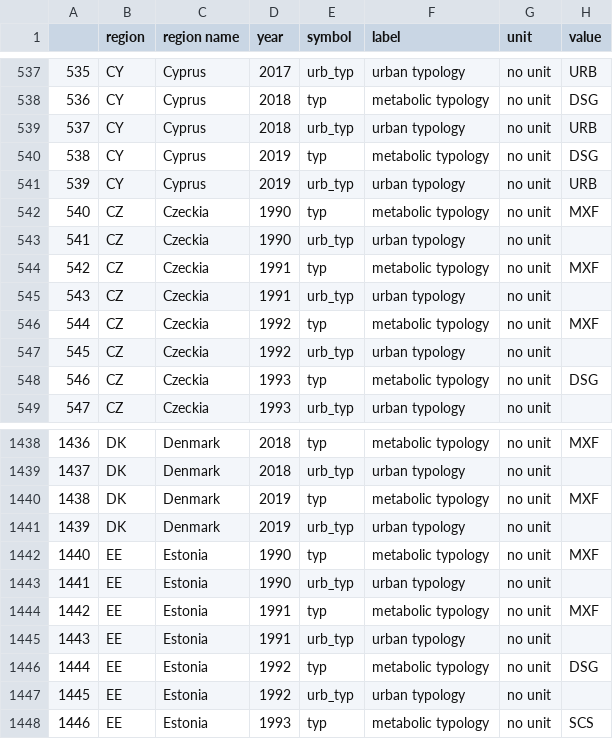
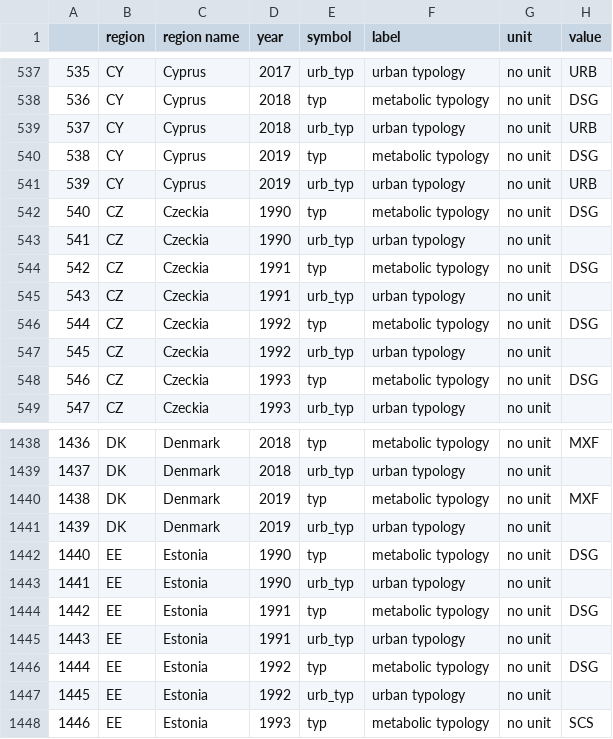
Before and after one commit to ludovicharter/EUAgri-MetaN, a CSV file: data/outputs/typologies.csv, drawn as a sheet; only a part is shown, gaps mark what is left out.

```diff
--- a/data/outputs/typologies.csv
+++ b/data/outputs/typologies.csv
@@ -541,7 +541,7 @@
 539,CY,Cyprus,2019,urb_typ,urban typology,no unit,URB
-540,CZ,Czeckia,1990,typ,metabolic typology,no unit,MXF
+540,CZ,Czeckia,1990,typ,metabolic typology,no unit,DSG
 541,CZ,Czeckia,1990,urb_typ,urban typology,no unit,
-542,CZ,Czeckia,1991,typ,metabolic typology,no unit,MXF
+542,CZ,Czeckia,1991,typ,metabolic typology,no unit,DSG
 543,CZ,Czeckia,1991,urb_typ,urban typology,no unit,
-544,CZ,Czeckia,1992,typ,metabolic typology,no unit,MXF
+544,CZ,Czeckia,1992,typ,metabolic typology,no unit,DSG
 545,CZ,Czeckia,1992,urb_typ,urban typology,no unit,
@@ -1441,5 +1441,5 @@
 1439,DK,Denmark,2019,urb_typ,urban typology,no unit,
-1440,EE,Estonia,1990,typ,metabolic typology,no unit,MXF
+1440,EE,Estonia,1990,typ,metabolic typology,no unit,DSG
 1441,EE,Estonia,1990,urb_typ,urban typology,no unit,
-1442,EE,Estonia,1991,typ,metabolic typology,no unit,MXF
+1442,EE,Estonia,1991,typ,metabolic typology,no unit,DSG
 1443,EE,Estonia,1991,urb_typ,urban typology,no unit,
```
Also changed, not shown: 3 other files.
